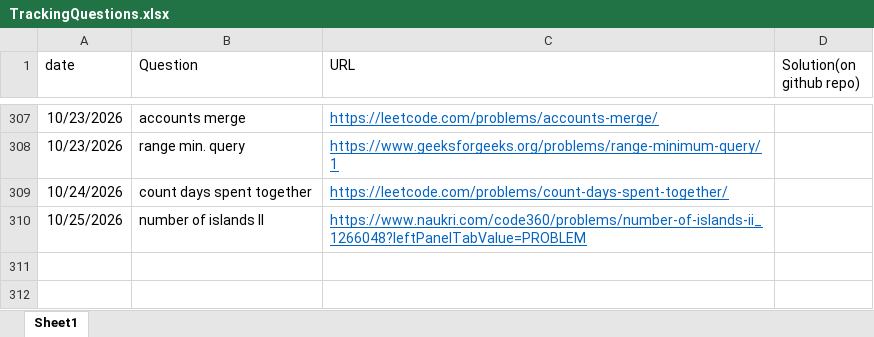
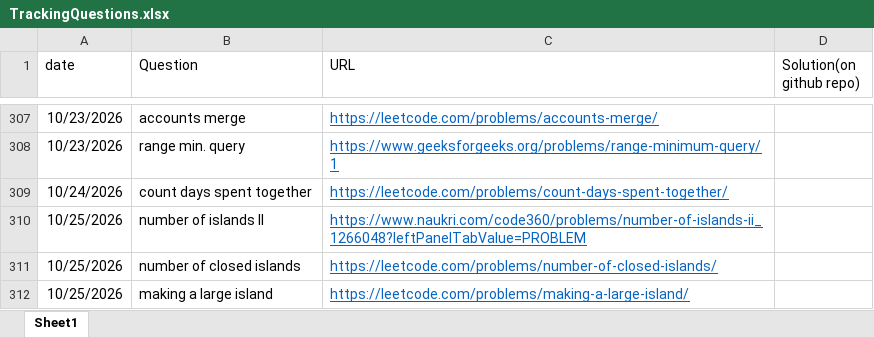
Before and after one commit to gouravsoni9999/DailyCPQuestionsPractise, an Excel workbook: TrackingQuestions.xlsx, sheet Sheet1, drawn as a sheet; only a part is shown, gaps mark what is left out; values as stored, in another font and other column widths than the file's, no borders; the diff names each change by its address in the sheet, - before the commit and + after, or states it on an @@ line.

Commit message:
making a large island and no. of closed islands

```diff
--- a/TrackingQuestions.xlsx (sheet Sheet1)
+++ b/TrackingQuestions.xlsx (sheet Sheet1)
+row 311: 10/25/2026 | number of closed islands | https://leetcode.com/problems/number-of-closed-islands/
+row 312: 10/25/2026 | making a large island | https://leetcode.com/problems/making-a-large-island/
```
Also changed, not shown: 2 other files.
